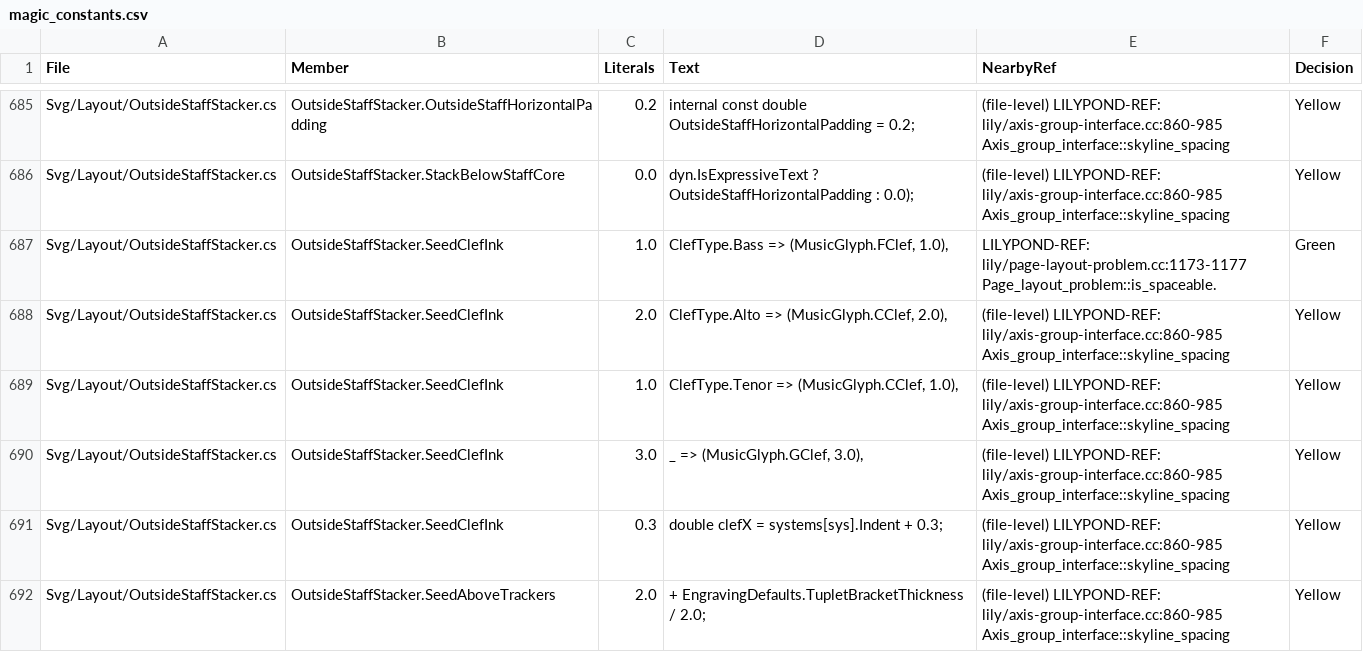
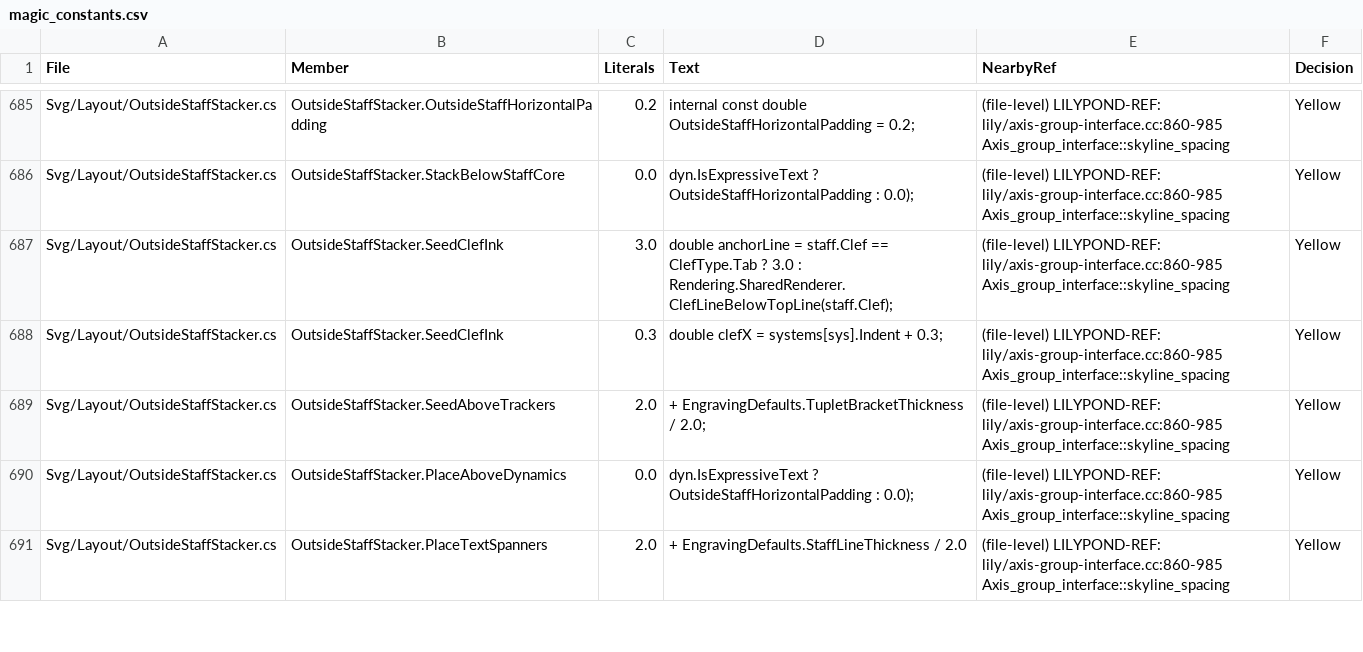
Before and after one commit to yotsuda/LilySharp, a CSV file: audit/magic_constants.csv, drawn as a sheet; only a part is shown, gaps mark what is left out; the shorter side is filled out with more unchanged rows.

Commit message:
layout: no phantom clefs — the outside-staff support and a one-line staff seed the clef the page draws; the twin writes Lily#'s two- and four-line staves
Measured against LilyPond 2.26.0 (Lab sessions/p871), whole rests under a line-start section
label: LilyPond stands the label 0.85 over the top line over a treble, a bass, a percussion,
a soprano and a bass_8 staff (2.137 over a baritone, whose C clef sits on the top line); Lily#
stood it 2.21 over a percussion staff.

- OutsideStaffStacker.SeedClefInk kept its own clef table (bass, alto, tenor) and fell every
  other clef through to a TREBLE clef on the G line; the label, further left over the narrower
  percussion clef, met the phantom's curl. It now reads the drawing's one home
  (MusicGlyphs.Clef, SharedRenderer.ClefLineBelowTopLine). A tab keeps its treble (its clef is
  the tab staff's) — a named divergence.
- SkylineBuilder.SeedClef seeded a clef on a ONE-LINE staff, which prints none
  (SpacingRules.EngravesClef): a treble's +-3.8 on a rhythm staff. sketch-in-c's second chord
  row stood 4.27 over its one-line staff and now 1.60 (LilyPond 1.0 — the rest is open);
  harakiri-percent's page is 1.54 shorter.
- Emmentaler's percussion clef answered the C clef's outline (the taller); it answers none,
  and SeedClef seats the glyph's ink box, as the tab clef's.
- The twin wrote `line-count` for two- and four-line staves, which LilyPond spreads a space
  apart about the middle where Lily# draws them on the five-line frame (+-2, -2..+4); it now
  writes `line-positions` from EngravingDefaults.StaffLinePositions where they differ from
  LilyPond's own (one and three lines keep the count). LilyPond's bar lines then match Lily#'s.

Whole-corpus SVG sweep against f0e8b76a7: 4 / 1199 differ, all with a one-line staff.
LineStartLabelOverClefTests (5: bass, percussion, soprano and bass_8 as over a treble; the
baritone's LilyPond lift); restoring the old clef table reddens percussion's.
MusicFontTests pins the percussion clef's missing outline.

```diff
--- a/audit/magic_constants.csv
+++ b/audit/magic_constants.csv
@@ -686,6 +686,3 @@
 "Svg/Layout/OutsideStaffStacker.cs","OutsideStaffStacker.StackBelowStaffCore","0.0","dyn.IsExpressiveText ? OutsideStaffHorizontalPadding : 0.0);","(file-level) LILYPOND-REF: lily/axis-group-interface.cc:860-985 Axis_group_interface::skyline_spacing","Yellow"
-"Svg/Layout/OutsideStaffStacker.cs","OutsideStaffStacker.SeedClefInk","1.0","ClefType.Bass => (MusicGlyph.FClef, 1.0),","LILYPOND-REF: lily/page-layout-problem.cc:1173-1177 Page_layout_problem::is_spaceable.","Green"
-"Svg/Layout/OutsideStaffStacker.cs","OutsideStaffStacker.SeedClefInk","2.0","ClefType.Alto => (MusicGlyph.CClef, 2.0),","(file-level) LILYPOND-REF: lily/axis-group-interface.cc:860-985 Axis_group_interface::skyline_spacing","Yellow"
-"Svg/Layout/OutsideStaffStacker.cs","OutsideStaffStacker.SeedClefInk","1.0","ClefType.Tenor => (MusicGlyph.CClef, 1.0),","(file-level) LILYPOND-REF: lily/axis-group-interface.cc:860-985 Axis_group_interface::skyline_spacing","Yellow"
-"Svg/Layout/OutsideStaffStacker.cs","OutsideStaffStacker.SeedClefInk","3.0","_ => (MusicGlyph.GClef, 3.0),","(file-level) LILYPOND-REF: lily/axis-group-interface.cc:860-985 Axis_group_interface::skyline_spacing","Yellow"
+"Svg/Layout/OutsideStaffStacker.cs","OutsideStaffStacker.SeedClefInk","3.0","double anchorLine = staff.Clef == ClefType.Tab ? 3.0 : Rendering.SharedRenderer.ClefLineBelowTopLine(staff.Clef);","(file-level) LILYPOND-REF: lily/axis-group-interface.cc:860-985 Axis_group_interface::skyline_spacing","Yellow"
 "Svg/Layout/OutsideStaffStacker.cs","OutsideStaffStacker.SeedClefInk","0.3","double clefX = systems[sys].Indent + 0.3;","(file-level) LILYPOND-REF: lily/axis-group-interface.cc:860-985 Axis_group_interface::skyline_spacing","Yellow"
```
Also changed, not shown: 7 other files.
